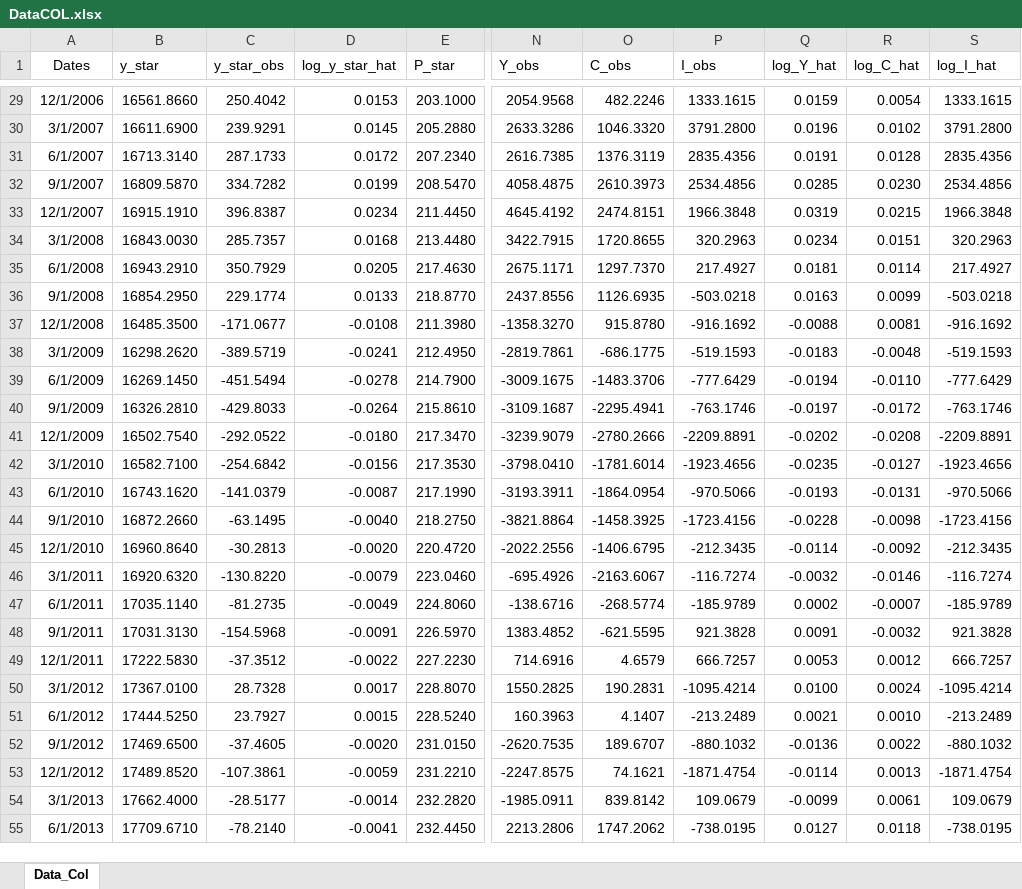
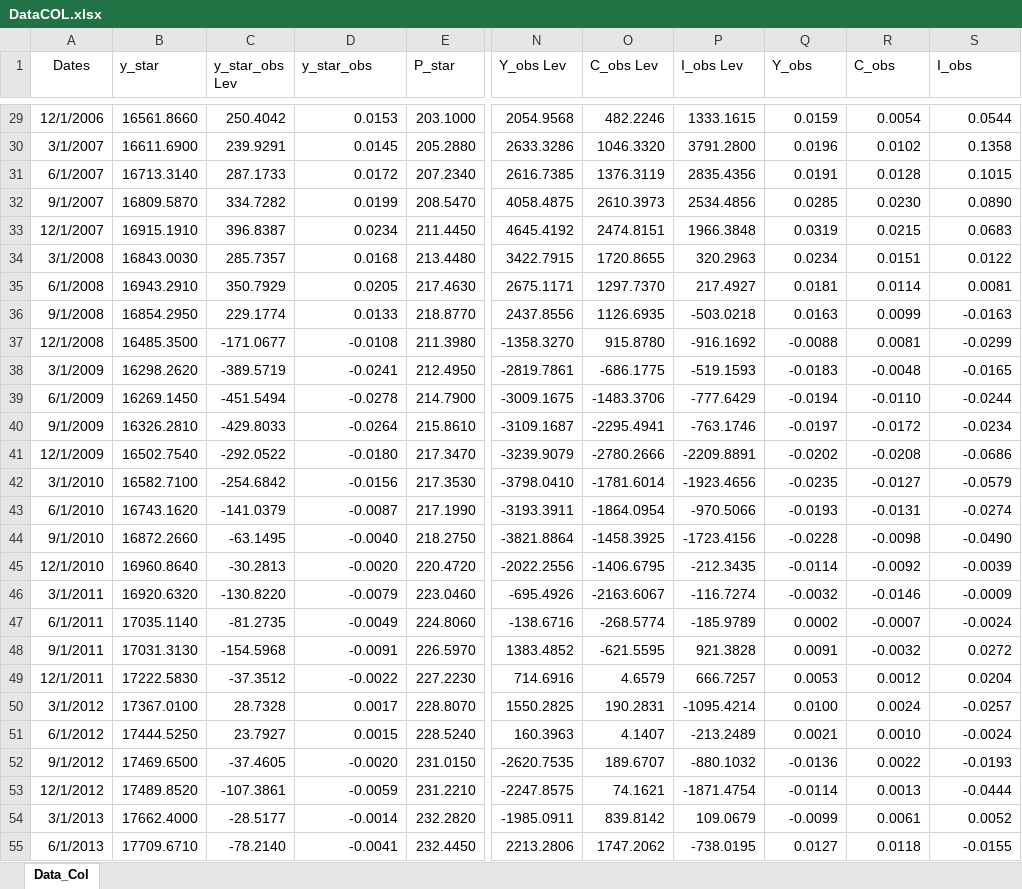
Before and after one commit to jarincong98/CAEP, an Excel workbook: 08_Pronóstico/Datos/DataCOL.xlsx, sheet Data_Col, drawn as a sheet; only a part is shown, gaps mark what is left out; values as stored, in another font and other column widths than the file's, no borders; the diff covers the shown part only; the diff names each change by its address in the sheet, - before the commit and + after, or states it on an @@ line.

```diff
--- a/08_Pronóstico/Datos/DataCOL.xlsx (sheet Data_Col)
+++ b/08_Pronóstico/Datos/DataCOL.xlsx (sheet Data_Col)
-C1: y_star_obs
+C1: y_star_obs Lev
-D1: log_y_star_hat
+D1: y_star_obs
-N1: Y_obs
+N1: Y_obs Lev
-O1: C_obs
+O1: C_obs Lev
-P1: I_obs
+P1: I_obs Lev
-Q1: log_Y_hat
+Q1: Y_obs
-R1: log_C_hat
+R1: C_obs
-S1: log_I_hat
+S1: I_obs
-S29 (I_obs): 1333.1615
+S29 (I_obs): 0.0544
-S30 (I_obs): 3791.2800
+S30 (I_obs): 0.1358
-S31 (I_obs): 2835.4356
+S31 (I_obs): 0.1015
-S32 (I_obs): 2534.4856
+S32 (I_obs): 0.0890
-S33 (I_obs): 1966.3848
+S33 (I_obs): 0.0683
-S34 (I_obs): 320.2963
+S34 (I_obs): 0.0122
-S35 (I_obs): 217.4927
+S35 (I_obs): 0.0081
-S36 (I_obs): -503.0218
+S36 (I_obs): -0.0163
-S37 (I_obs): -916.1692
+S37 (I_obs): -0.0299
-S38 (I_obs): -519.1593
+S38 (I_obs): -0.0165
-S39 (I_obs): -777.6429
+S39 (I_obs): -0.0244
-S40 (I_obs): -763.1746
+S40 (I_obs): -0.0234
-S41 (I_obs): -2209.8891
+S41 (I_obs): -0.0686
-S42 (I_obs): -1923.4656
+S42 (I_obs): -0.0579
-S43 (I_obs): -970.5066
+S43 (I_obs): -0.0274
-S44 (I_obs): -1723.4156
+S44 (I_obs): -0.0490
-S45 (I_obs): -212.3435
+S45 (I_obs): -0.0039
-S46 (I_obs): -116.7274
+S46 (I_obs): -0.0009
-S47 (I_obs): -185.9789
+S47 (I_obs): -0.0024
-S48 (I_obs): 921.3828
+S48 (I_obs): 0.0272
-S49 (I_obs): 666.7257
+S49 (I_obs): 0.0204
-S50 (I_obs): -1095.4214
+S50 (I_obs): -0.0257
-S51 (I_obs): -213.2489
+S51 (I_obs): -0.0024
-S52 (I_obs): -880.1032
+S52 (I_obs): -0.0193
-S53 (I_obs): -1871.4754
+S53 (I_obs): -0.0444
-S54 (I_obs): 109.0679
+S54 (I_obs): 0.0052
-S55 (I_obs): -738.0195
+S55 (I_obs): -0.0155
```
Also changed, not shown: 74 edited cells elsewhere in this sheet, 3 other files.
